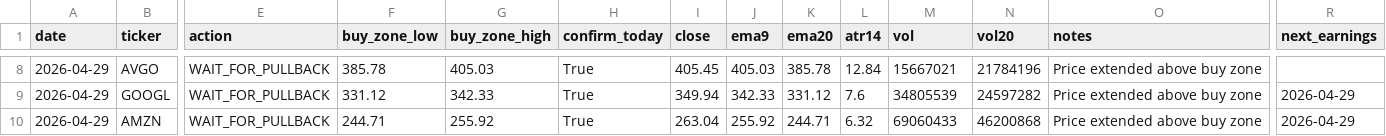
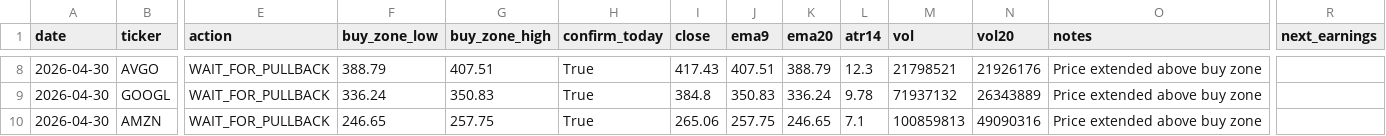
Before and after one commit to Ayodukale/S_B, a CSV file: data/out_signals.csv, drawn as a sheet; only a part is shown, gaps mark what is left out; the diff covers the shown part only; the diff names each change by its address in the sheet, - before the commit and + after, or states it on an @@ line.

```diff
--- a/data/out_signals.csv
+++ b/data/out_signals.csv
-A8:A10 (date): 2026-04-29
+A8:A10 (date): 2026-04-30
-F8 (buy_zone_low): 385.78
+F8 (buy_zone_low): 388.79
-G8 (buy_zone_high): 405.03
+G8 (buy_zone_high): 407.51
-I8 (close): 405.45
+I8 (close): 417.43
-J8 (ema9): 405.03
+J8 (ema9): 407.51
-K8 (ema20): 385.78
+K8 (ema20): 388.79
-L8 (atr14): 12.84
+L8 (atr14): 12.3
-M8 (vol): 15667021
+M8 (vol): 21798521
-N8 (vol20): 21784196
+N8 (vol20): 21926176
-F9 (buy_zone_low): 331.12
+F9 (buy_zone_low): 336.24
-G9 (buy_zone_high): 342.33
+G9 (buy_zone_high): 350.83
-I9 (close): 349.94
+I9 (close): 384.8
-J9 (ema9): 342.33
+J9 (ema9): 350.83
-K9 (ema20): 331.12
+K9 (ema20): 336.24
-L9 (atr14): 7.6
+L9 (atr14): 9.78
-M9 (vol): 34805539
+M9 (vol): 71937132
-N9 (vol20): 24597282
+N9 (vol20): 26343889
-R9:R10 (next_earnings): 2026-04-29
+R9:R10 (next_earnings): (empty)
-F10 (buy_zone_low): 244.71
+F10 (buy_zone_low): 246.65
-G10 (buy_zone_high): 255.92
+G10 (buy_zone_high): 257.75
-I10 (close): 263.04
+I10 (close): 265.06
-J10 (ema9): 255.92
+J10 (ema9): 257.75
-K10 (ema20): 244.71
+K10 (ema20): 246.65
-L10 (atr14): 6.32
+L10 (atr14): 7.1
-M10 (vol): 69060433
+M10 (vol): 100859813
-N10 (vol20): 46200868
+N10 (vol20): 49090316
```
Also changed, not shown: 66 edited cells elsewhere in this file, data/ledger.csv, 4 other files.
